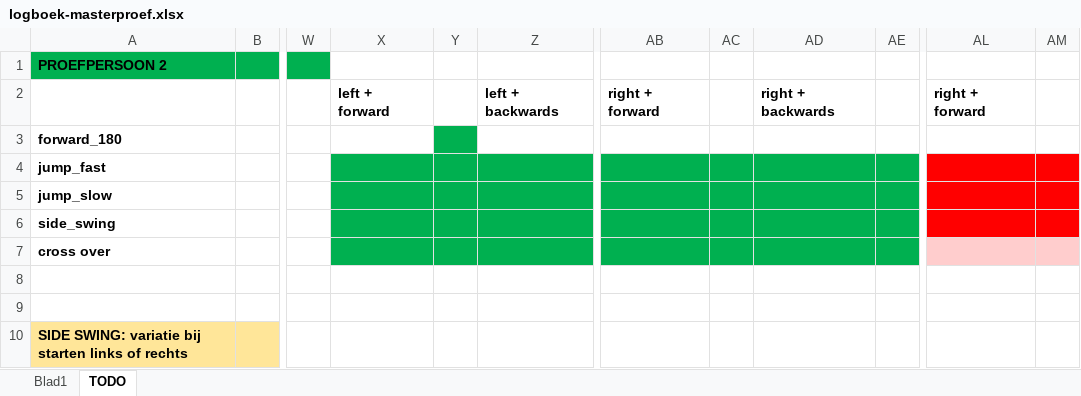
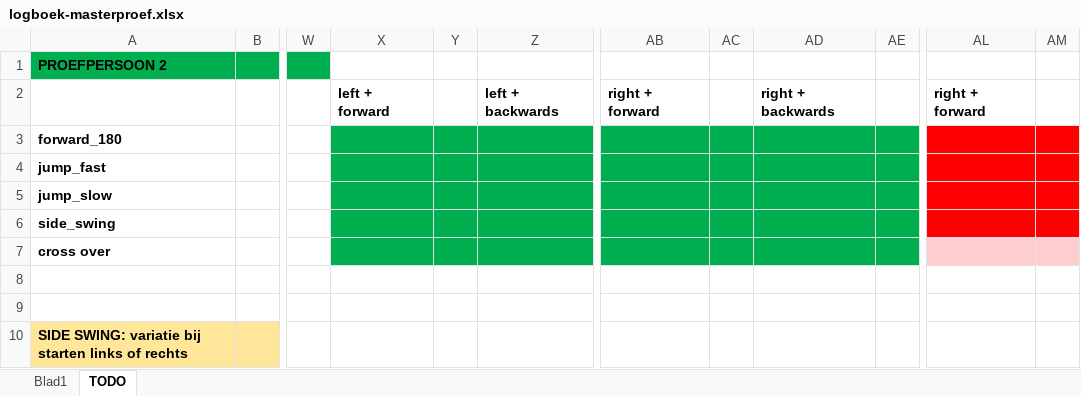
Before and after one commit to ethienpont/Ontwerp-en-ontwikkeling-van-een-Android-gezondheidsapplicatie-gefocust-op-rope-skipping, an Excel workbook: logboek-masterproef.xlsx, sheet TODO, drawn as a sheet; only a part is shown, gaps mark what is left out; values as stored, in another font and other column widths than the file's, no borders; the diff names each change by its address in the sheet, - before the commit and + after, or states it on an @@ line.

```diff
--- a/logboek-masterproef.xlsx (sheet TODO)
+++ b/logboek-masterproef.xlsx (sheet TODO)
-X3 fill: none
+X3 fill: #00B050
-Z3 fill: none
+Z3 fill: #00B050
-AB3:AE3 fill: none
+AB3:AE3 fill: #00B050
-AL3:AM3 fill: none
+AL3:AM3 fill: #FF0000
```
Also changed, not shown: sheet Blad1, 29 other files.
